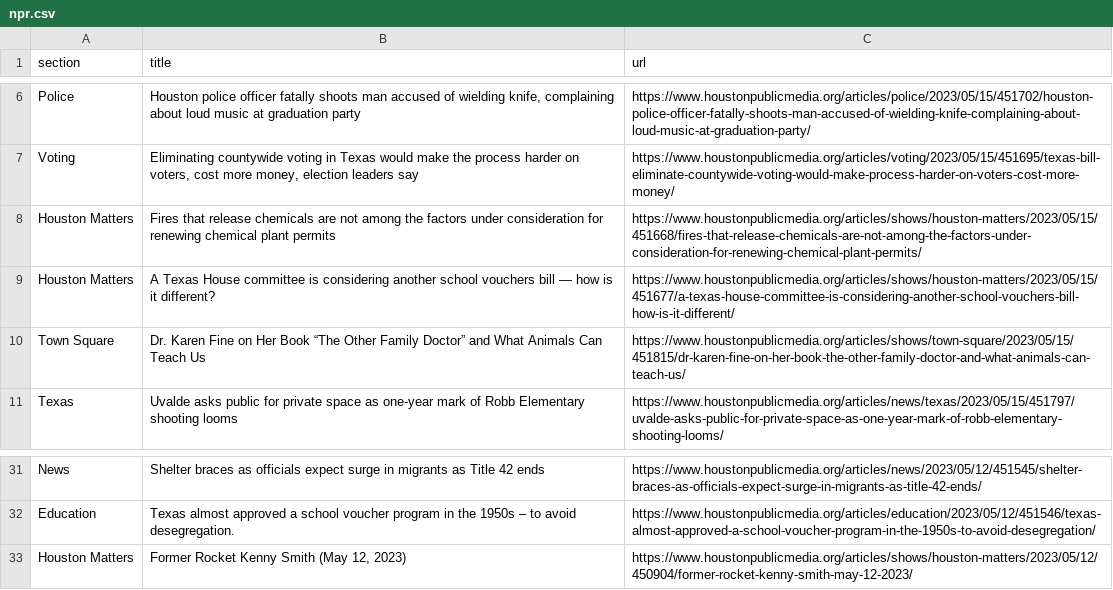
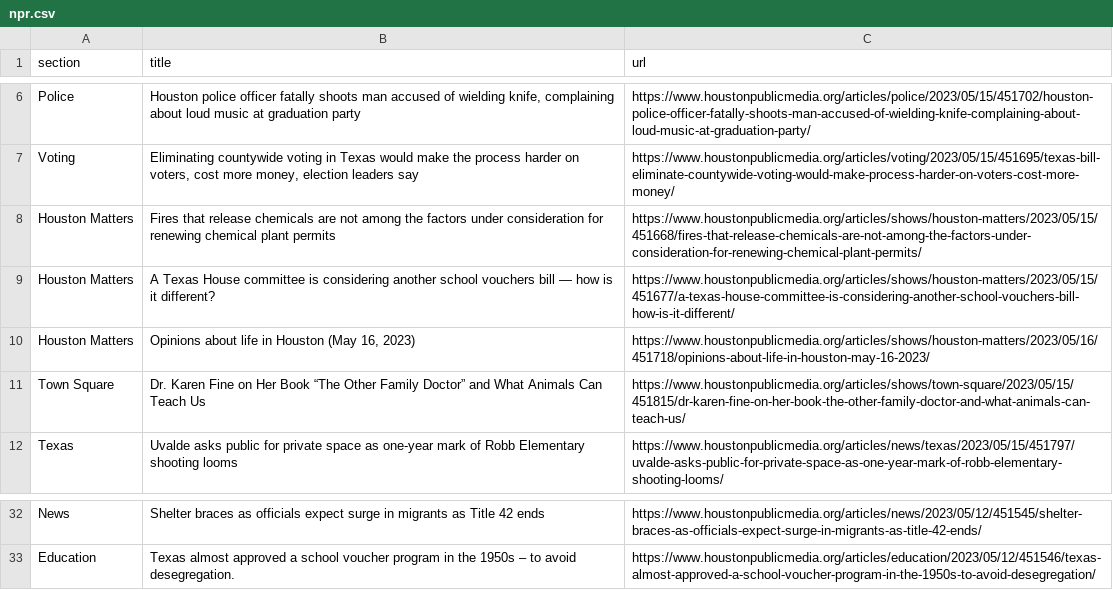
Before and after one commit to naokatoh/auto-scraper, a CSV file: npr.csv, drawn as a sheet; only a part is shown, gaps mark what is left out; removed rows and columns are numbered as before the commit, all else as after; the diff names each change by its address in the sheet, - before the commit and + after, or states it on an @@ line.

```diff
--- a/npr.csv
+++ b/npr.csv
+row 10: Houston Matters | Opinions about life in Houston (May 16, 2023) | https://www.houstonpublicmedia.org/articles/shows/houston-matters/2023/05/16/451718/opinions-about-life-in-houston-may-16-2023/
-row 33: Houston Matters | Former Rocket Kenny Smith (May 12, 2023) | https://www.houstonpublicmedia.org/articles/shows/houston-matters/2023/05/12/450904/former-rocket-kenny-smith-may-12-2023/
```
